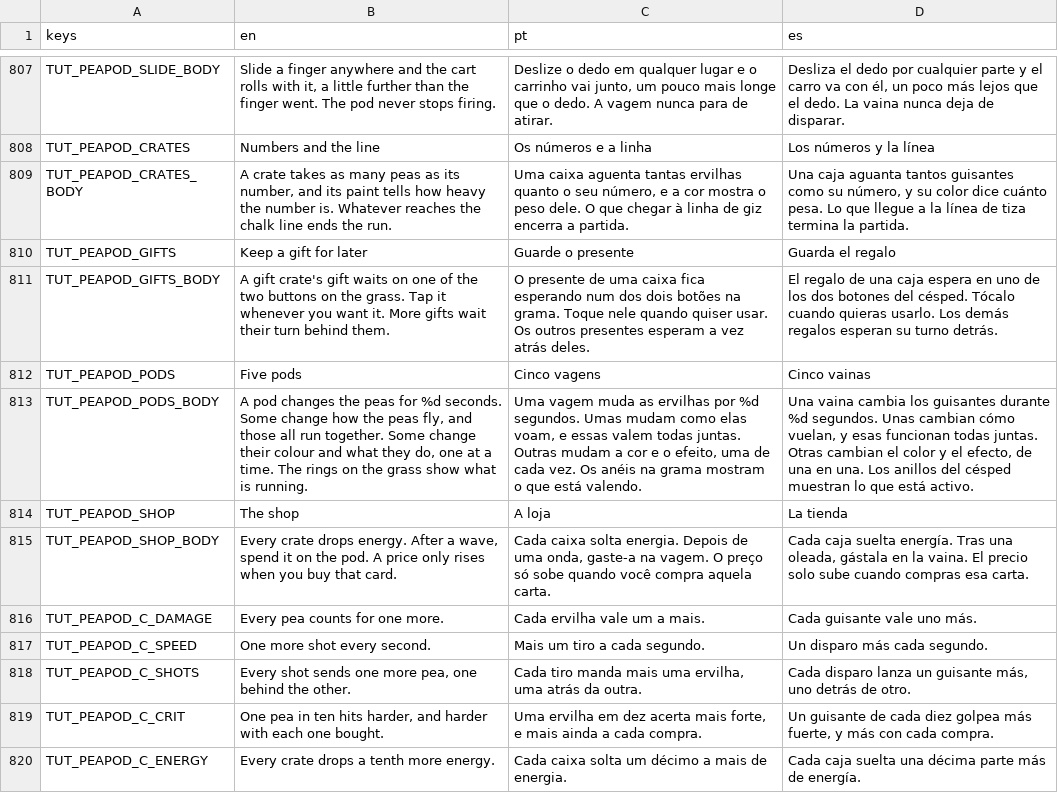
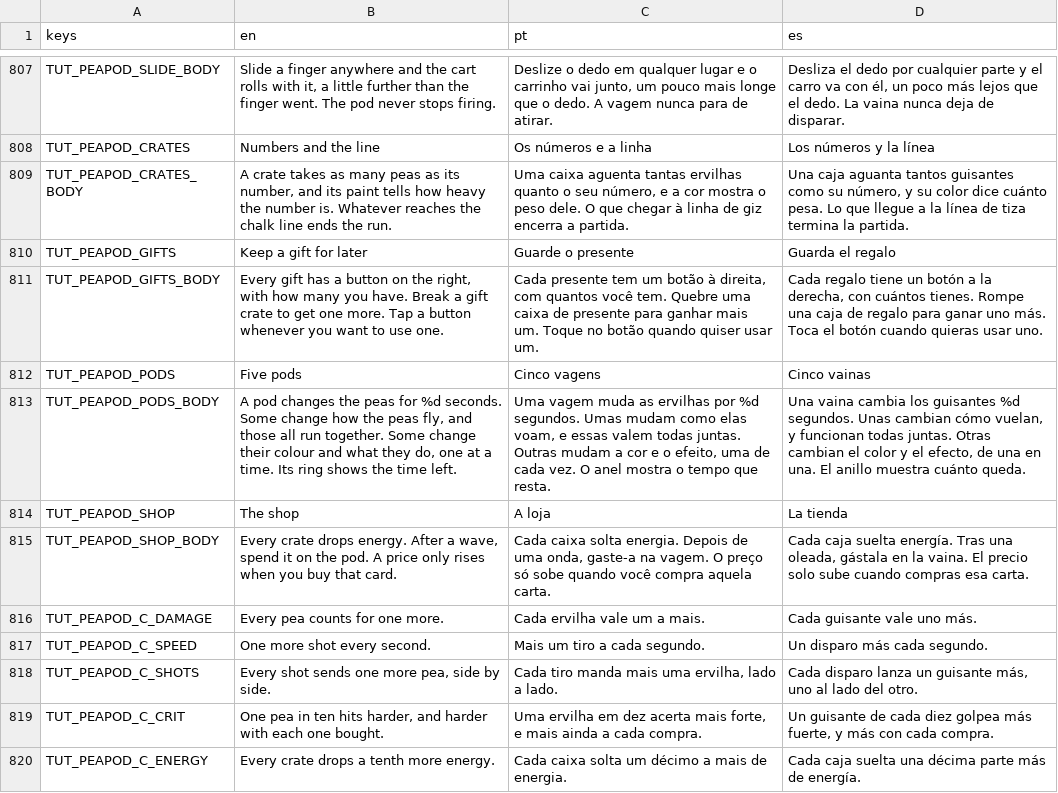
Before and after one commit to flavioriper/daily-games, a CSV file: locale/ui.csv, drawn as a sheet; only a part is shown, gaps mark what is left out; the diff names each change by its address in the sheet, - before the commit and + after, or states it on an @@ line.

Commit message:
feat(peapod): the gifts are seven counted buttons down the right side, a volley leaves side by side, the pod wears what is running, and energy is a spark -- the user's four asks of 2026-10-05 ("instead of buffs being a queue, let's make them available at screen since beggining but as 0, show them at the right edge, one after another vertically"; "change +1 pea to be parallel instead of sequential"; "add some animation and different looking to the canon as the buff activate"; "polish the energy animation to look more like energy and less like a baloon"). The line of gifts (held, queue, TRAY, the chute, the rings on the grass) is gone: sim.stock counts each of the seven, use(kind) starts one, and one started while its like runs adds its time (nobody asked for that; it came with the counts). The rack stands in a strip of its own right of the garden, which is fitted beside it and 9% smaller at 810 wide, so no button is over a crate or under the cart; a pip letters how many, what runs runs down round its own button's rim, keys 1 to 7. A volley's peas leave PEA_GAP apart, a pod a pea. A gift started flies into the pod's mouth, which swallows it and wears it: the element's colour with lightning or a pilot flame at the mouth, the Fan's two side pods, the Dart's nozzle, the Berry's bunches. Energy is four rays round a white heart with no rim and no shine, snapped out and stopped short with no fall, trembling with lightning between the sparks, a streak on its way in. Three tutorial lines rewritten in three languages; the pods' line was 5 px over in Spanish. Bots where they were: gifts started at once wave 14-17, kept 19-20. Suite 249790/0; 78 draw calls at rest, 144 at worst on the perf harness, 184 on the shot harness's cast, both drivers and reduce motion; the tutorial's eight pages shot. Nothing run on a phone, nothing heard, and no person has pressed the seven buttons

```diff
--- a/locale/ui.csv
+++ b/locale/ui.csv
-B811 (en): A gift crate's gift waits on one of the two buttons on the grass. Tap it whenever you want it. More gifts wait their turn behind them.
+B811 (en): Every gift has a button on the right, with how many you have. Break a gift crate to get one more. Tap a button whenever you want to use one.
-C811 (pt): O presente de uma caixa fica esperando num dos dois botões na grama. Toque nele quando quiser usar. Os outros presentes esperam a vez atrás deles.
+C811 (pt): Cada presente tem um botão à direita, com quantos você tem. Quebre uma caixa de presente para ganhar mais um. Toque no botão quando quiser usar um.
-D811 (es): El regalo de una caja espera en uno de los dos botones del césped. Tócalo cuando quieras usarlo. Los demás regalos esperan su turno detrás.
+D811 (es): Cada regalo tiene un botón a la derecha, con cuántos tienes. Rompe una caja de regalo para ganar uno más. Toca el botón cuando quieras usar uno.
-B813 (en): …a time. The rings on the grass show what is running.
+B813 (en): …a time. Its ring shows the time left.
-C813 (pt): …cada vez. Os anéis na grama mostram o que está valendo.
+C813 (pt): …cada vez. O anel mostra o tempo que resta.
-D813 (es): …los guisantes durante %d segundos. Unas cambian cómo vuelan, y esas funcionan todas juntas. Otras cambian el color y el efecto, de una en una. Los anillos del césped muestran lo que está activo.
+D813 (es): …los guisantes %d segundos. Unas cambian cómo vuelan, y funcionan todas juntas. Otras cambian el color y el efecto, de una en una. El anillo muestra cuánto queda.
-B818 (en): …more pea, one behind the other.
+B818 (en): …more pea, side by side.
-C818 (pt): …uma ervilha, uma atrás da outra.
+C818 (pt): …uma ervilha, lado a lado.
-D818 (es): …más, uno detrás de otro.
+D818 (es): …más, uno al lado del otro.
```
Also changed, not shown: 9 other files.
